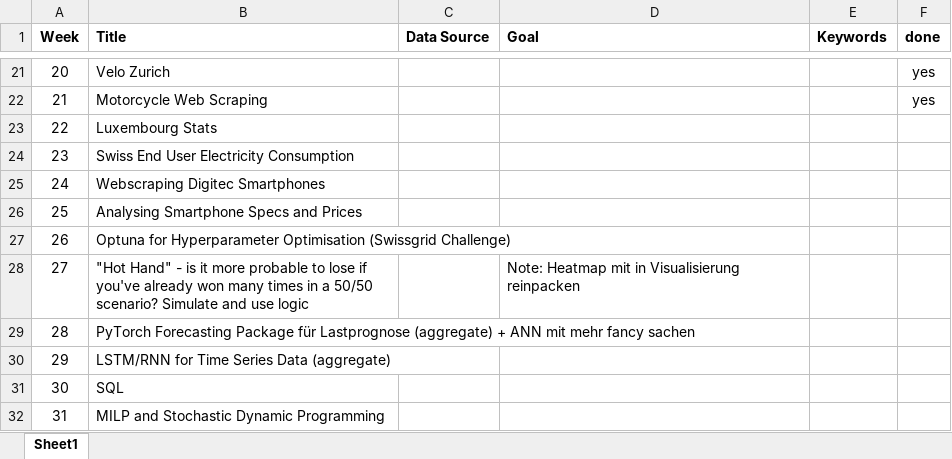
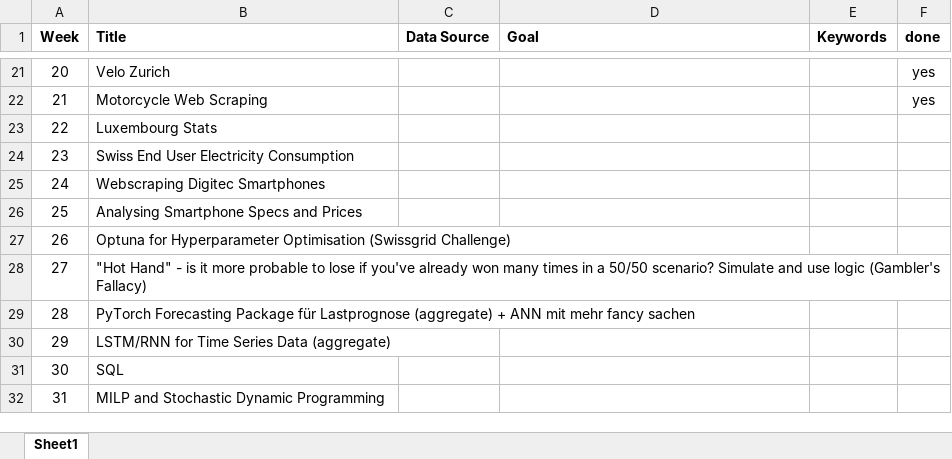
Before and after one commit to MathiasSteilen/52-Weeks-of-Python-and-R-2023, an Excel workbook: Schedule.xlsx, sheet Sheet1, drawn as a sheet; only a part is shown, gaps mark what is left out; values as stored, in another font and other column widths than the file's, no borders; table styles not drawn; the diff names each change by its address in the sheet, - before the commit and + after, or states it on an @@ line.

Commit message:
Week something and summat

```diff
--- a/Schedule.xlsx (sheet Sheet1)
+++ b/Schedule.xlsx (sheet Sheet1)
-B28 (Title): …use logic
+B28 (Title): …use logic (Gambler's Fallacy)
-D28 (Goal): Note: Heatmap mit in Visualisierung reinpacken
+D28 (Goal): (empty)
```
Also changed, not shown: 42 other files.
